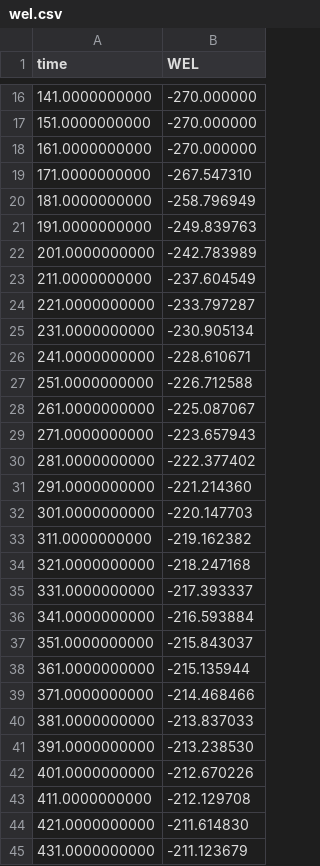
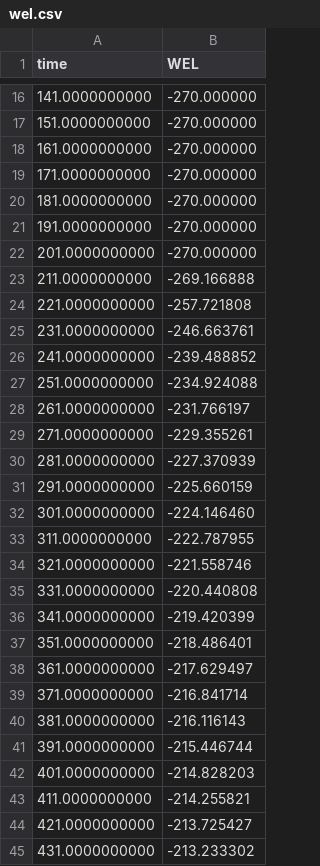
Before and after one commit to rhugman/mf6api_test_cases, a CSV file: examples/redistribute_rch/model/wel.csv, drawn as a sheet; only a part is shown, gaps mark what is left out; the diff covers the shown part only.

```diff
--- a/examples/redistribute_rch/model/wel.csv
+++ b/examples/redistribute_rch/model/wel.csv
@@ -18,28 +18,28 @@ time,WEL
 161.0000000000,-270.000000
-171.0000000000,-267.547310
-181.0000000000,-258.796949
-191.0000000000,-249.839763
-201.0000000000,-242.783989
-211.0000000000,-237.604549
-221.0000000000,-233.797287
-231.0000000000,-230.905134
-241.0000000000,-228.610671
-251.0000000000,-226.712588
-261.0000000000,-225.087067
-271.0000000000,-223.657943
-281.0000000000,-222.377402
-291.0000000000,-221.214360
-301.0000000000,-220.147703
-311.0000000000,-219.162382
-321.0000000000,-218.247168
-331.0000000000,-217.393337
-341.0000000000,-216.593884
-351.0000000000,-215.843037
-361.0000000000,-215.135944
-371.0000000000,-214.468466
-381.0000000000,-213.837033
-391.0000000000,-213.238530
-401.0000000000,-212.670226
-411.0000000000,-212.129708
-421.0000000000,-211.614830
-431.0000000000,-211.123679
+171.0000000000,-270.000000
+181.0000000000,-270.000000
+191.0000000000,-270.000000
+201.0000000000,-270.000000
+211.0000000000,-269.166888
+221.0000000000,-257.721808
+231.0000000000,-246.663761
+241.0000000000,-239.488852
+251.0000000000,-234.924088
+261.0000000000,-231.766197
+271.0000000000,-229.355261
+281.0000000000,-227.370939
+291.0000000000,-225.660159
+301.0000000000,-224.146460
+311.0000000000,-222.787955
+321.0000000000,-221.558746
+331.0000000000,-220.440808
+341.0000000000,-219.420399
+351.0000000000,-218.486401
+361.0000000000,-217.629497
+371.0000000000,-216.841714
+381.0000000000,-216.116143
+391.0000000000,-215.446744
+401.0000000000,-214.828203
+411.0000000000,-214.255821
+421.0000000000,-213.725427
+431.0000000000,-213.233302
```
Also changed, not shown: 57 edited cells elsewhere in this file, examples/redistribute_rch/model/chd.csv, examples/redistribute_rch/model/cum.csv, 24 other files.
